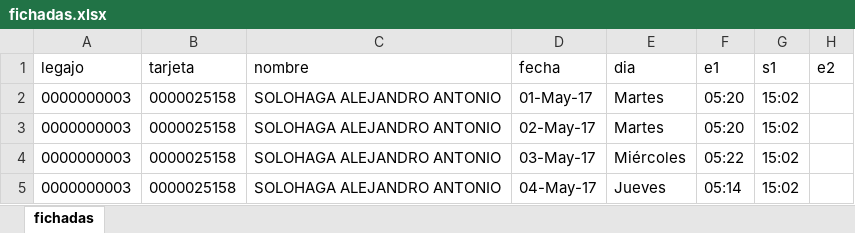
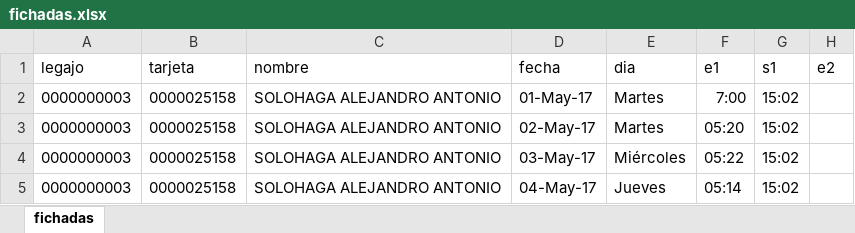
Before and after one commit to laureano23/bpApp, an Excel workbook: src/Mbp/PersonalBundle/Resources/doc/fichadas.xlsx, sheet fichadas, drawn as a sheet; only a part is shown; values as stored, in another font and other column widths than the file's, no borders; the diff names each change by its address in the sheet, - before the commit and + after, or states it on an @@ line.

```diff
--- a/src/Mbp/PersonalBundle/Resources/doc/fichadas.xlsx (sheet fichadas)
+++ b/src/Mbp/PersonalBundle/Resources/doc/fichadas.xlsx (sheet fichadas)
-F2 (e1): 05:20
+F2 (e1): 7:00
```
Also changed, not shown: 17 other files.
